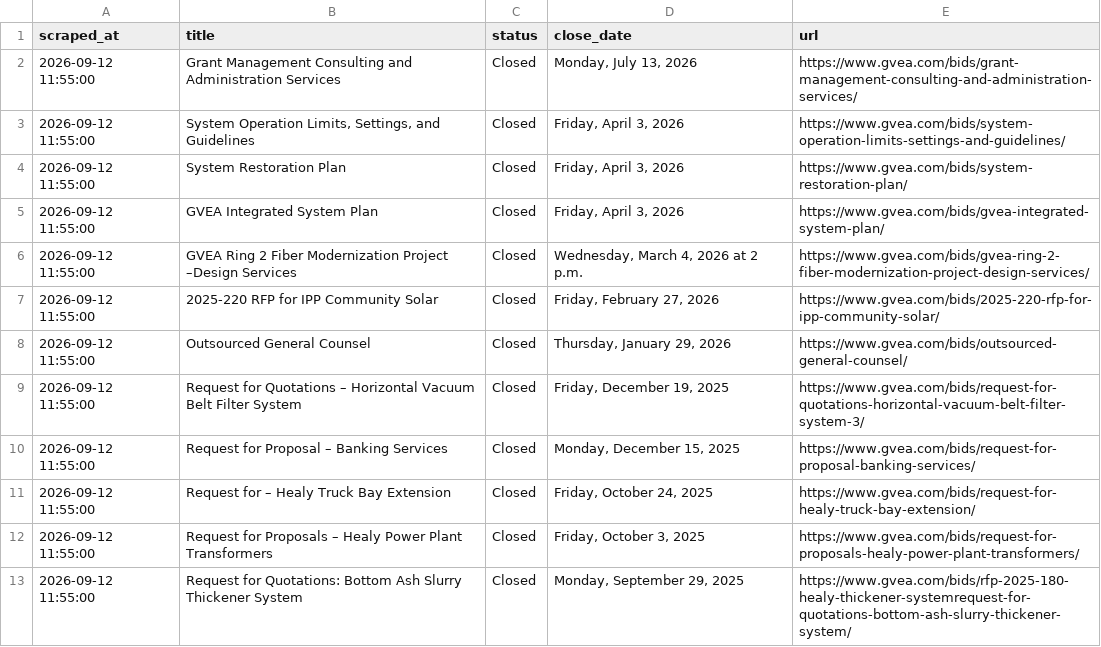
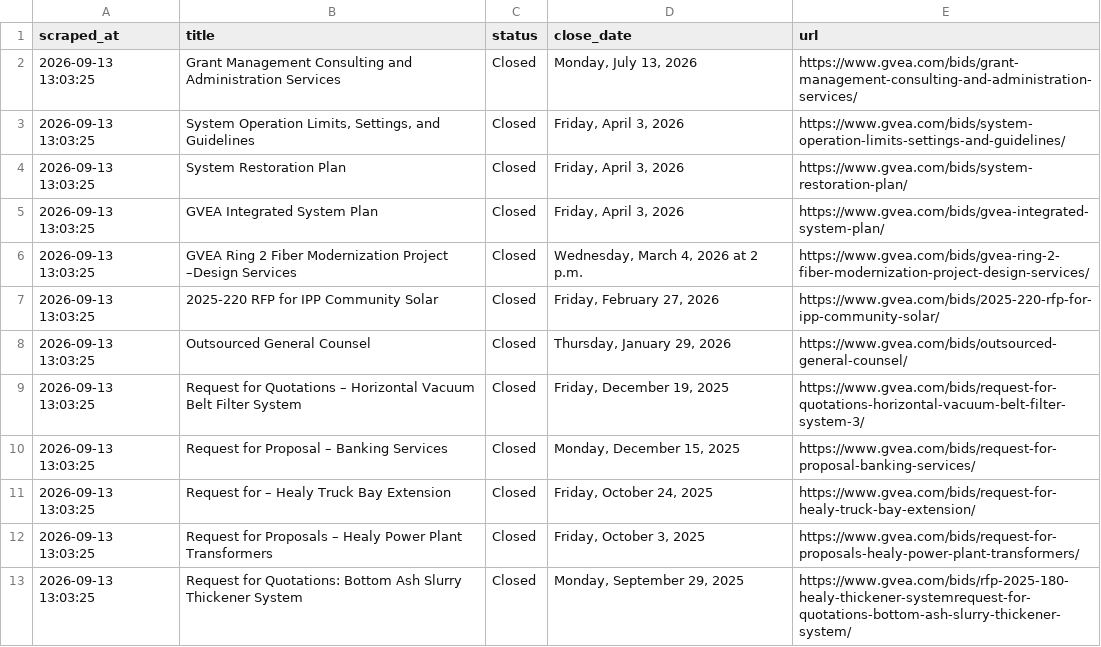
Before and after one commit to zudikasiahaan/HE-Opportunity-Radar, a CSV file: data.csv, drawn as a sheet.

```diff
--- a/data.csv
+++ b/data.csv
@@ -1,13 +1,13 @@
 scraped_at,title,status,close_date,url
-2026-09-12 11:55:00,Grant Management Consulting and Administration Services,Closed,"Monday, July 13, 2026",https://www.gvea.com/bids/grant-management-consulting-and-administration-services/
-2026-09-12 11:55:00,"System Operation Limits, Settings, and Guidelines",Closed,"Friday, April 3, 2026",https://www.gvea.com/bids/system-operation-limits-settings-and-guidelines/
-2026-09-12 11:55:00,System Restoration Plan,Closed,"Friday, April 3, 2026",https://www.gvea.com/bids/system-restoration-plan/
-2026-09-12 11:55:00,GVEA Integrated System Plan,Closed,"Friday, April 3, 2026",https://www.gvea.com/bids/gvea-integrated-system-plan/
-2026-09-12 11:55:00,GVEA Ring 2 Fiber Modernization Project –Design Services,Closed,"Wednesday, March 4, 2026 at 2 p.m.",https://www.gvea.com/bids/gvea-ring-2-fiber-modernization-project-design-services/
-2026-09-12 11:55:00,2025-220 RFP for IPP Community Solar,Closed,"Friday, February 27, 2026",https://www.gvea.com/bids/2025-220-rfp-for-ipp-community-solar/
-2026-09-12 11:55:00,Outsourced General Counsel,Closed,"Thursday, January 29, 2026",https://www.gvea.com/bids/outsourced-general-counsel/
-2026-09-12 11:55:00,Request for Quotations – Horizontal Vacuum Belt Filter System,Closed,"Friday, December 19, 2025",https://www.gvea.com/bids/request-for-quotations-horizontal-vacuum-belt-filter-system-3/
-2026-09-12 11:55:00,Request for Proposal – Banking Services,Closed,"Monday, December 15, 2025",https://www.gvea.com/bids/request-for-proposal-banking-services/
-2026-09-12 11:55:00,Request for – Healy Truck Bay Extension,Closed,"Friday, October 24, 2025",https://www.gvea.com/bids/request-for-healy-truck-bay-extension/
-2026-09-12 11:55:00,Request for Proposals – Healy Power Plant Transformers,Closed,"Friday, October 3, 2025",https://www.gvea.com/bids/request-for-proposals-healy-power-plant-transformers/
-2026-09-12 11:55:00,Request for Quotations: Bottom Ash Slurry Thickener System,Closed,"Monday, September 29, 2025",https://www.gvea.com/bids/rfp-2025-180-healy-thickener-systemrequest-for-quotations-bottom-ash-slurry-thickener-system/
+2026-09-13 13:03:25,Grant Management Consulting and Administration Services,Closed,"Monday, July 13, 2026",https://www.gvea.com/bids/grant-management-consulting-and-administration-services/
+2026-09-13 13:03:25,"System Operation Limits, Settings, and Guidelines",Closed,"Friday, April 3, 2026",https://www.gvea.com/bids/system-operation-limits-settings-and-guidelines/
+2026-09-13 13:03:25,System Restoration Plan,Closed,"Friday, April 3, 2026",https://www.gvea.com/bids/system-restoration-plan/
+2026-09-13 13:03:25,GVEA Integrated System Plan,Closed,"Friday, April 3, 2026",https://www.gvea.com/bids/gvea-integrated-system-plan/
+2026-09-13 13:03:25,GVEA Ring 2 Fiber Modernization Project –Design Services,Closed,"Wednesday, March 4, 2026 at 2 p.m.",https://www.gvea.com/bids/gvea-ring-2-fiber-modernization-project-design-services/
+2026-09-13 13:03:25,2025-220 RFP for IPP Community Solar,Closed,"Friday, February 27, 2026",https://www.gvea.com/bids/2025-220-rfp-for-ipp-community-solar/
+2026-09-13 13:03:25,Outsourced General Counsel,Closed,"Thursday, January 29, 2026",https://www.gvea.com/bids/outsourced-general-counsel/
+2026-09-13 13:03:25,Request for Quotations – Horizontal Vacuum Belt Filter System,Closed,"Friday, December 19, 2025",https://www.gvea.com/bids/request-for-quotations-horizontal-vacuum-belt-filter-system-3/
+2026-09-13 13:03:25,Request for Proposal – Banking Services,Closed,"Monday, December 15, 2025",https://www.gvea.com/bids/request-for-proposal-banking-services/
+2026-09-13 13:03:25,Request for – Healy Truck Bay Extension,Closed,"Friday, October 24, 2025",https://www.gvea.com/bids/request-for-healy-truck-bay-extension/
+2026-09-13 13:03:25,Request for Proposals – Healy Power Plant Transformers,Closed,"Friday, October 3, 2025",https://www.gvea.com/bids/request-for-proposals-healy-power-plant-transformers/
+2026-09-13 13:03:25,Request for Quotations: Bottom Ash Slurry Thickener System,Closed,"Monday, September 29, 2025",https://www.gvea.com/bids/rfp-2025-180-healy-thickener-systemrequest-for-quotations-bottom-ash-slurry-thickener-system/
```
